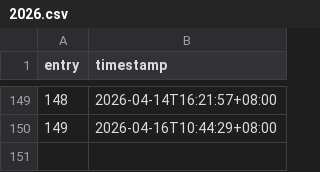
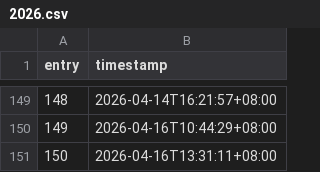
Before and after one commit to khalyld9/dev-logs, a CSV file: activity/2026.csv, drawn as a sheet; only a part is shown, gaps mark what is left out.

Commit message:
chore: record generated activity 150/357 (2026-04-16)
Co-authored-by: arena-agent <297053741+arena-agent@users.noreply.github.com>

```diff
--- a/activity/2026.csv
+++ b/activity/2026.csv
@@ -150 +150,2 @@ entry,timestamp
 149,2026-04-16T10:44:29+08:00
+150,2026-04-16T13:31:11+08:00
```
